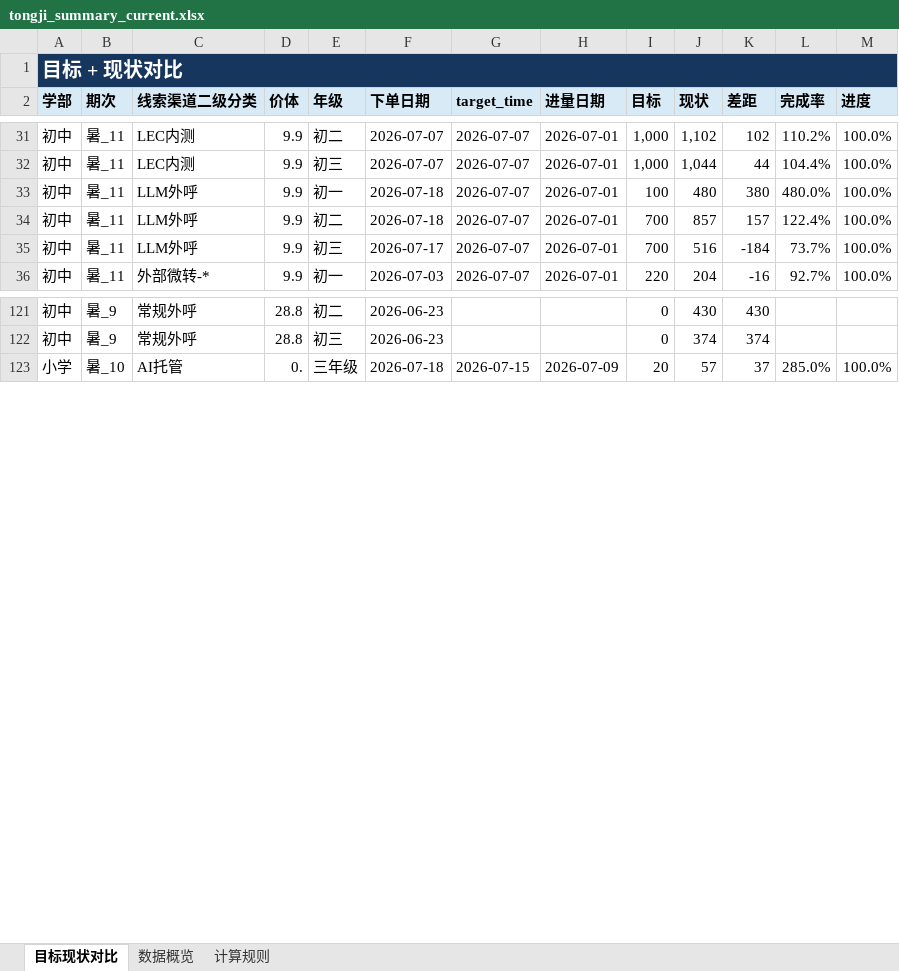
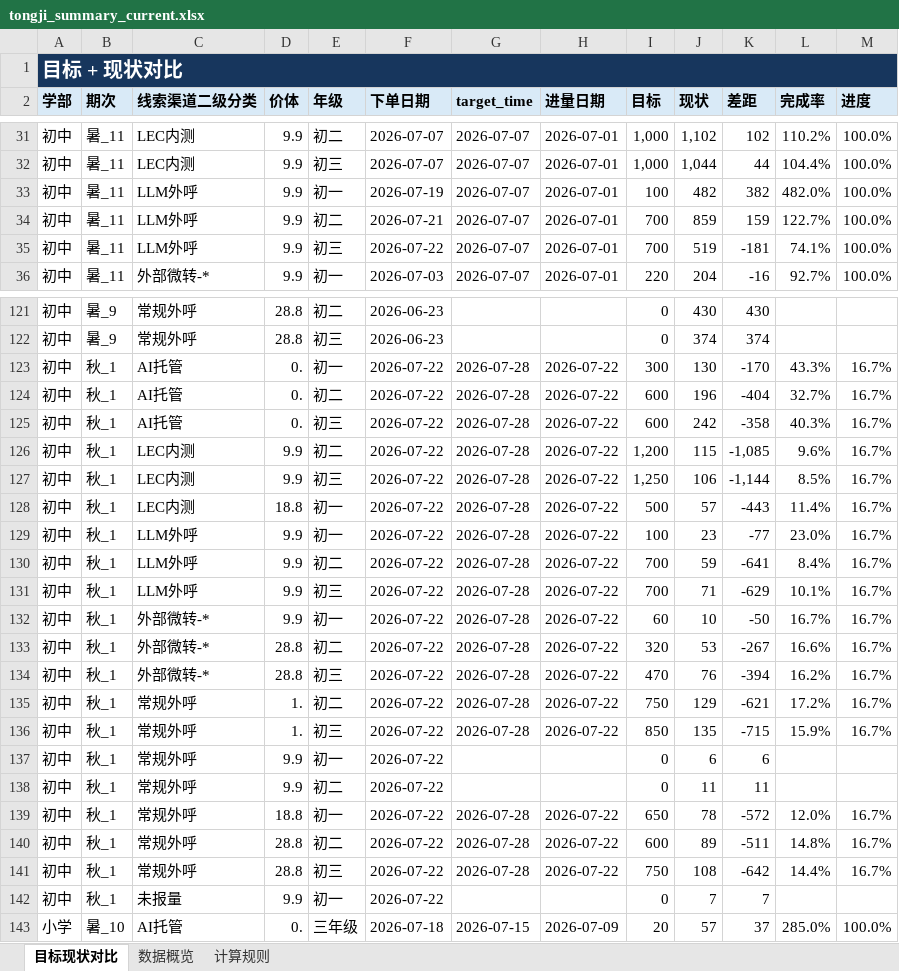
Before and after one commit to yxqhuqin222-star/rizhuizong, an Excel workbook: outputs/tongji_summary/tongji_summary_current.xlsx, sheet 目标现状对比, drawn as a sheet; only a part is shown, gaps mark what is left out; values as stored, in another font and other column widths than the file's, no borders; the diff covers the shown part only; the diff names each change by its address in the sheet, - before the commit and + after, or states it on an @@ line.

Commit message:
Show self-study current intake in detail table

```diff
--- a/outputs/tongji_summary/tongji_summary_current.xlsx (sheet 目标现状对比)
+++ b/outputs/tongji_summary/tongji_summary_current.xlsx (sheet 目标现状对比)
-F33 (下单日期): 2026-07-18
+F33 (下单日期): 2026-07-19
-J33 (现状): 480
+J33 (现状): 482
-K33 (差距): 380
+K33 (差距): 382
-L33 (完成率): 480.0%
+L33 (完成率): 482.0%
-F34 (下单日期): 2026-07-18
+F34 (下单日期): 2026-07-21
-J34 (现状): 857
+J34 (现状): 859
-K34 (差距): 157
+K34 (差距): 159
-L34 (完成率): 122.4%
+L34 (完成率): 122.7%
-F35 (下单日期): 2026-07-17
+F35 (下单日期): 2026-07-22
-J35 (现状): 516
+J35 (现状): 519
-K35 (差距): -184
+K35 (差距): -181
-L35 (完成率): 73.7%
+L35 (完成率): 74.1%
+row 123: 初中 | 秋_1 | AI托管 | 0. | 初一 | 2026-07-22 | 2026-07-28 | 2026-07-22 | 300 | 130 | -170 | 43.3% | 16.7%
+row 124: 初中 | 秋_1 | AI托管 | 0. | 初二 | 2026-07-22 | 2026-07-28 | 2026-07-22 | 600 | 196 | -404 | 32.7% | 16.7%
+row 125: 初中 | 秋_1 | AI托管 | 0. | 初三 | 2026-07-22 | 2026-07-28 | 2026-07-22 | 600 | 242 | -358 | 40.3% | 16.7%
+row 126: 初中 | 秋_1 | LEC内测 | 9.9 | 初二 | 2026-07-22 | 2026-07-28 | 2026-07-22 | 1,200 | 115 | -1,085 | 9.6% | 16.7%
+row 127: 初中 | 秋_1 | LEC内测 | 9.9 | 初三 | 2026-07-22 | 2026-07-28 | 2026-07-22 | 1,250 | 106 | -1,144 | 8.5% | 16.7%
+row 128: 初中 | 秋_1 | LEC内测 | 18.8 | 初一 | 2026-07-22 | 2026-07-28 | 2026-07-22 | 500 | 57 | -443 | 11.4% | 16.7%
+row 129: 初中 | 秋_1 | LLM外呼 | 9.9 | 初一 | 2026-07-22 | 2026-07-28 | 2026-07-22 | 100 | 23 | -77 | 23.0% | 16.7%
+row 130: 初中 | 秋_1 | LLM外呼 | 9.9 | 初二 | 2026-07-22 | 2026-07-28 | 2026-07-22 | 700 | 59 | -641 | 8.4% | 16.7%
+row 131: 初中 | 秋_1 | LLM外呼 | 9.9 | 初三 | 2026-07-22 | 2026-07-28 | 2026-07-22 | 700 | 71 | -629 | 10.1% | 16.7%
+row 132: 初中 | 秋_1 | 外部微转-* | 9.9 | 初一 | 2026-07-22 | 2026-07-28 | 2026-07-22 | 60 | 10 | -50 | 16.7% | 16.7%
+row 133: 初中 | 秋_1 | 外部微转-* | 28.8 | 初二 | 2026-07-22 | 2026-07-28 | 2026-07-22 | 320 | 53 | -267 | 16.6% | 16.7%
+row 134: 初中 | 秋_1 | 外部微转-* | 28.8 | 初三 | 2026-07-22 | 2026-07-28 | 2026-07-22 | 470 | 76 | -394 | 16.2% | 16.7%
+row 135: 初中 | 秋_1 | 常规外呼 | 1. | 初二 | 2026-07-22 | 2026-07-28 | 2026-07-22 | 750 | 129 | -621 | 17.2% | 16.7%
+row 136: 初中 | 秋_1 | 常规外呼 | 1. | 初三 | 2026-07-22 | 2026-07-28 | 2026-07-22 | 850 | 135 | -715 | 15.9% | 16.7%
+row 137: 初中 | 秋_1 | 常规外呼 | 9.9 | 初一 | 2026-07-22 |  |  | 0 | 6 | 6
+row 138: 初中 | 秋_1 | 常规外呼 | 9.9 | 初二 | 2026-07-22 |  |  | 0 | 11 | 11
+row 139: 初中 | 秋_1 | 常规外呼 | 18.8 | 初一 | 2026-07-22 | 2026-07-28 | 2026-07-22 | 650 | 78 | -572 | 12.0% | 16.7%
+row 140: 初中 | 秋_1 | 常规外呼 | 28.8 | 初二 | 2026-07-22 | 2026-07-28 | 2026-07-22 | 600 | 89 | -511 | 14.8% | 16.7%
+row 141: 初中 | 秋_1 | 常规外呼 | 28.8 | 初三 | 2026-07-22 | 2026-07-28 | 2026-07-22 | 750 | 108 | -642 | 14.4% | 16.7%
+row 142: 初中 | 秋_1 | 未报量 | 9.9 | 初一 | 2026-07-22 |  |  | 0 | 7 | 7
```
Also changed, not shown: 11 added rows, 1 removed row and 318 edited cells elsewhere in this sheet, sheet 数据概览, tongji_target.xlsx, 28 other files.
